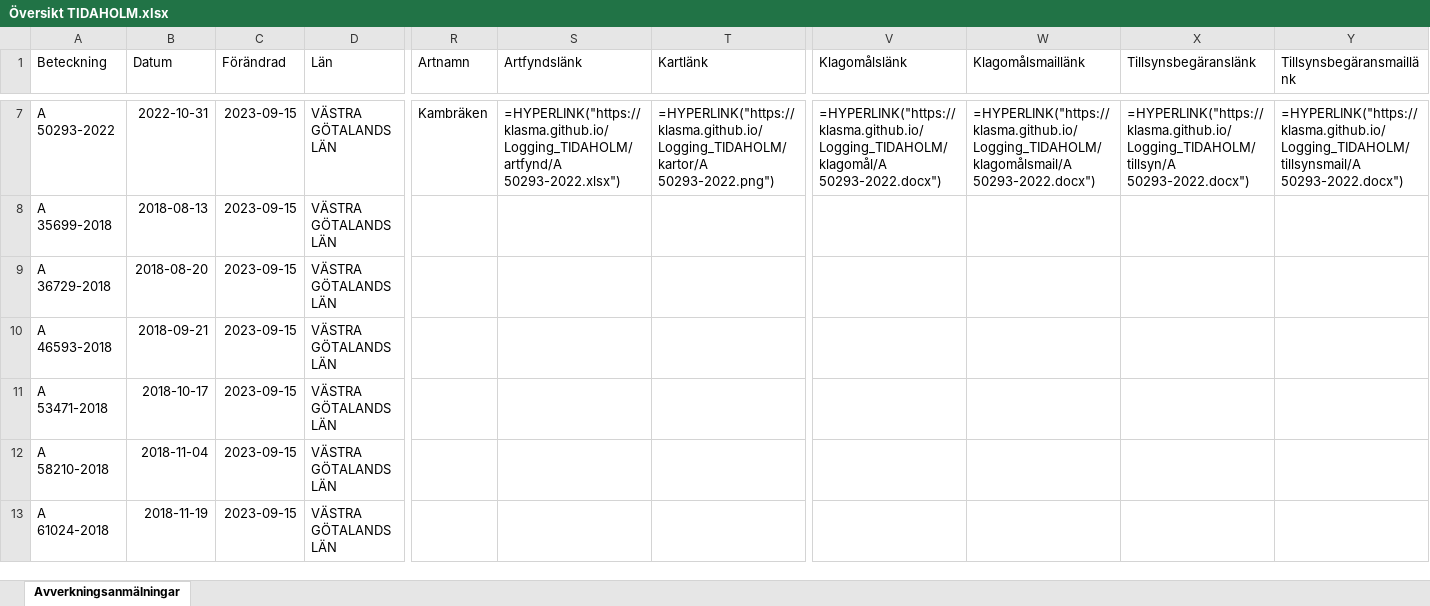
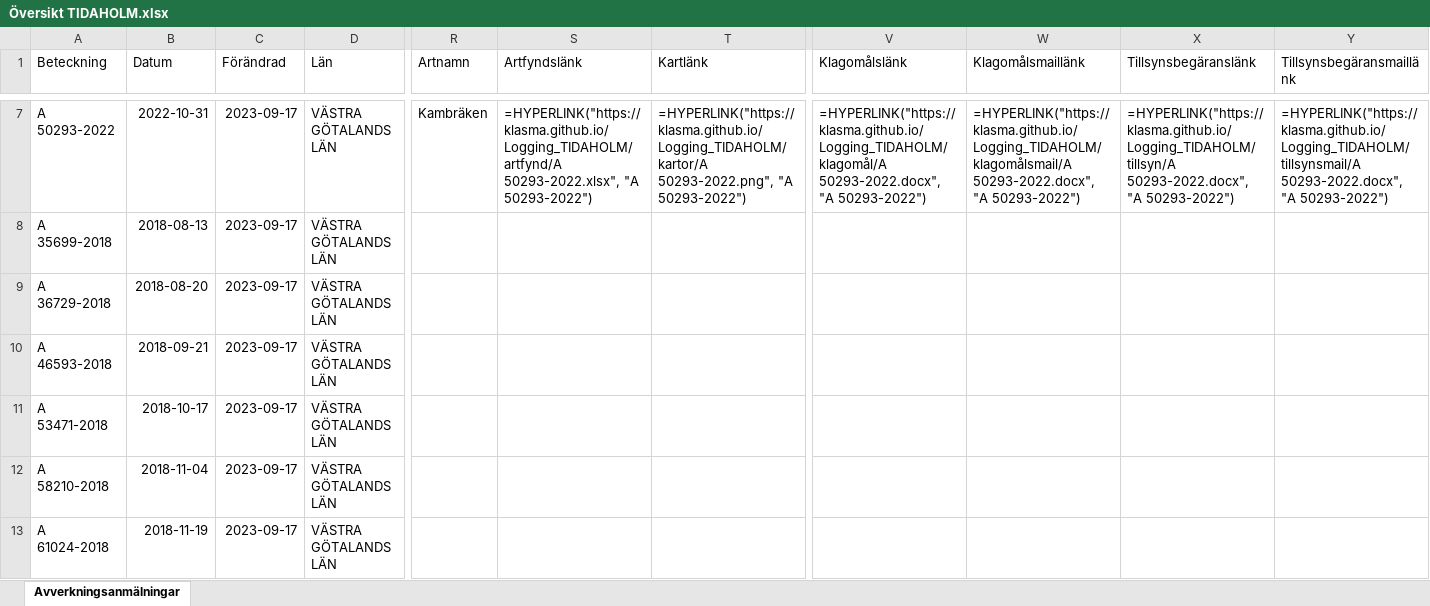
Before and after one commit to klasma/Logging_TIDAHOLM, an Excel workbook: Översikt TIDAHOLM.xlsx, sheet Avverkningsanmälningar, drawn as a sheet; only a part is shown, gaps mark what is left out; values as stored, in another font and other column widths than the file's, no borders; formulas without a stored value are shown as written; the diff covers the shown part only; the diff names each change by its address in the sheet, - before the commit and + after, or states it on an @@ line.

```diff
--- a/Översikt TIDAHOLM.xlsx (sheet Avverkningsanmälningar)
+++ b/Översikt TIDAHOLM.xlsx (sheet Avverkningsanmälningar)
-C7:C13 (Förändrad): 2023-09-15
+C7:C13 (Förändrad): 2023-09-17
-S7 (Artfyndslänk): =HYPERLINK("https://klasma.github.io/Logging_TIDAHOLM/artfynd/A 50293-2022.xlsx")
+S7 (Artfyndslänk): =HYPERLINK("https://klasma.github.io/Logging_TIDAHOLM/artfynd/A 50293-2022.xlsx", "A 50293-2022")
-T7 (Kartlänk): =HYPERLINK("https://klasma.github.io/Logging_TIDAHOLM/kartor/A 50293-2022.png")
+T7 (Kartlänk): =HYPERLINK("https://klasma.github.io/Logging_TIDAHOLM/kartor/A 50293-2022.png", "A 50293-2022")
-V7 (Klagomålslänk): =HYPERLINK("https://klasma.github.io/Logging_TIDAHOLM/klagomål/A 50293-2022.docx")
+V7 (Klagomålslänk): =HYPERLINK("https://klasma.github.io/Logging_TIDAHOLM/klagomål/A 50293-2022.docx", "A 50293-2022")
-W7 (Klagomålsmaillänk): =HYPERLINK("https://klasma.github.io/Logging_TIDAHOLM/klagomålsmail/A 50293-2022.docx")
+W7 (Klagomålsmaillänk): =HYPERLINK("https://klasma.github.io/Logging_TIDAHOLM/klagomålsmail/A 50293-2022.docx", "A 50293-2022")
-X7 (Tillsynsbegäranslänk): =HYPERLINK("https://klasma.github.io/Logging_TIDAHOLM/tillsyn/A 50293-2022.docx")
+X7 (Tillsynsbegäranslänk): =HYPERLINK("https://klasma.github.io/Logging_TIDAHOLM/tillsyn/A 50293-2022.docx", "A 50293-2022")
-Y7 (Tillsynsbegäransmaillänk): =HYPERLINK("https://klasma.github.io/Logging_TIDAHOLM/tillsynsmail/A 50293-2022.docx")
+Y7 (Tillsynsbegäransmaillänk): =HYPERLINK("https://klasma.github.io/Logging_TIDAHOLM/tillsynsmail/A 50293-2022.docx", "A 50293-2022")
```
Also changed, not shown: 317 edited cells elsewhere in this sheet, artfynd/A 24544-2019.xlsx, artfynd/A 33057-2020.xlsx, 29 other files.
